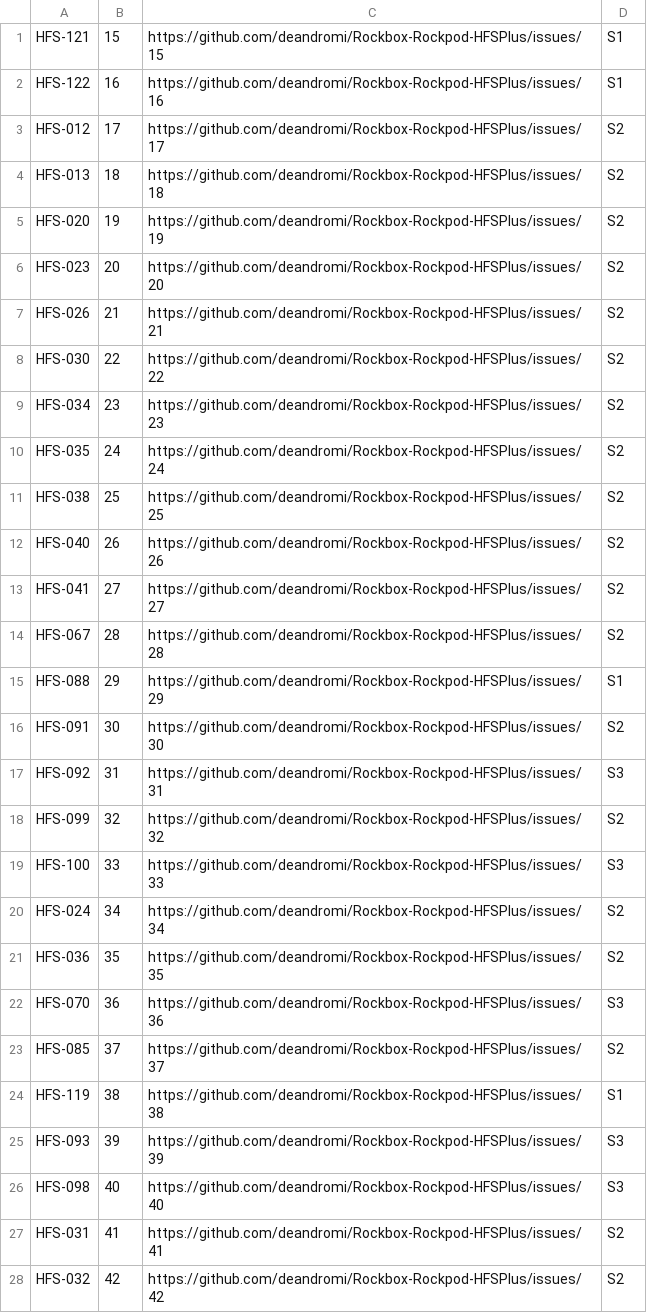
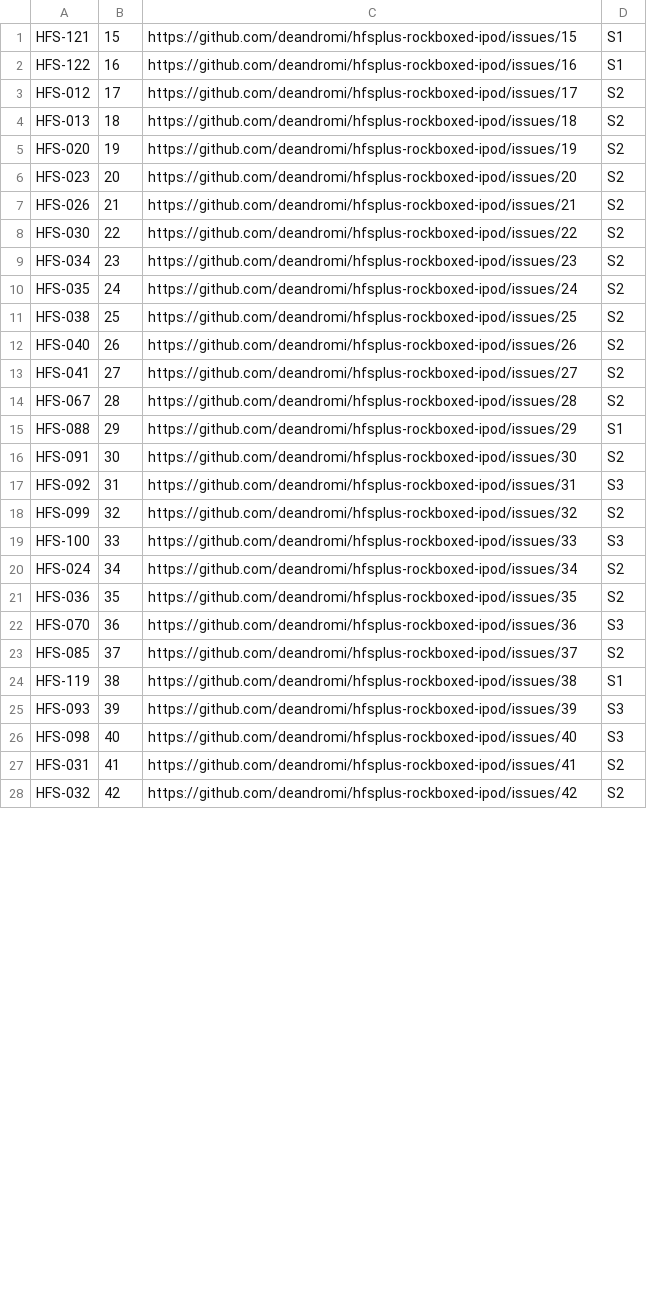
Before and after one commit to deandromi/Rockbox-Rockpod-HFSPlus, a TSV file: docs/v2-issue-map.tsv, drawn as a sheet; only a part is shown; the diff covers the shown part only.

Commit message:
Rename project to HFSPlus Rockboxed iPod
Update the repository docs, README, shipping runbook, release notes, tool messages and host-tool examples for the new name and GitHub slug hfsplus-rockboxed-ipod. Keep /.rockpod-rw and internal Rockpod-derived paths for compatibility; retain upstream Rockpod attribution.

```diff
--- a/docs/v2-issue-map.tsv
+++ b/docs/v2-issue-map.tsv
@@ -1,28 +1,28 @@
-HFS-121	15	https://github.com/deandromi/Rockbox-Rockpod-HFSPlus/issues/15	S1
-HFS-122	16	https://github.com/deandromi/Rockbox-Rockpod-HFSPlus/issues/16	S1
-HFS-012	17	https://github.com/deandromi/Rockbox-Rockpod-HFSPlus/issues/17	S2
-HFS-013	18	https://github.com/deandromi/Rockbox-Rockpod-HFSPlus/issues/18	S2
-HFS-020	19	https://github.com/deandromi/Rockbox-Rockpod-HFSPlus/issues/19	S2
-HFS-023	20	https://github.com/deandromi/Rockbox-Rockpod-HFSPlus/issues/20	S2
-HFS-026	21	https://github.com/deandromi/Rockbox-Rockpod-HFSPlus/issues/21	S2
-HFS-030	22	https://github.com/deandromi/Rockbox-Rockpod-HFSPlus/issues/22	S2
-HFS-034	23	https://github.com/deandromi/Rockbox-Rockpod-HFSPlus/issues/23	S2
-HFS-035	24	https://github.com/deandromi/Rockbox-Rockpod-HFSPlus/issues/24	S2
-HFS-038	25	https://github.com/deandromi/Rockbox-Rockpod-HFSPlus/issues/25	S2
-HFS-040	26	https://github.com/deandromi/Rockbox-Rockpod-HFSPlus/issues/26	S2
-HFS-041	27	https://github.com/deandromi/Rockbox-Rockpod-HFSPlus/issues/27	S2
-HFS-067	28	https://github.com/deandromi/Rockbox-Rockpod-HFSPlus/issues/28	S2
-HFS-088	29	https://github.com/deandromi/Rockbox-Rockpod-HFSPlus/issues/29	S1
-HFS-091	30	https://github.com/deandromi/Rockbox-Rockpod-HFSPlus/issues/30	S2
-HFS-092	31	https://github.com/deandromi/Rockbox-Rockpod-HFSPlus/issues/31	S3
-HFS-099	32	https://github.com/deandromi/Rockbox-Rockpod-HFSPlus/issues/32	S2
-HFS-100	33	https://github.com/deandromi/Rockbox-Rockpod-HFSPlus/issues/33	S3
-HFS-024	34	https://github.com/deandromi/Rockbox-Rockpod-HFSPlus/issues/34	S2
-HFS-036	35	https://github.com/deandromi/Rockbox-Rockpod-HFSPlus/issues/35	S2
-HFS-070	36	https://github.com/deandromi/Rockbox-Rockpod-HFSPlus/issues/36	S3
-HFS-085	37	https://github.com/deandromi/Rockbox-Rockpod-HFSPlus/issues/37	S2
-HFS-119	38	https://github.com/deandromi/Rockbox-Rockpod-HFSPlus/issues/38	S1
-HFS-093	39	https://github.com/deandromi/Rockbox-Rockpod-HFSPlus/issues/39	S3
-HFS-098	40	https://github.com/deandromi/Rockbox-Rockpod-HFSPlus/issues/40	S3
-HFS-031	41	https://github.com/deandromi/Rockbox-Rockpod-HFSPlus/issues/41	S2
-HFS-032	42	https://github.com/deandromi/Rockbox-Rockpod-HFSPlus/issues/42	S2
+HFS-121	15	https://github.com/deandromi/hfsplus-rockboxed-ipod/issues/15	S1
+HFS-122	16	https://github.com/deandromi/hfsplus-rockboxed-ipod/issues/16	S1
+HFS-012	17	https://github.com/deandromi/hfsplus-rockboxed-ipod/issues/17	S2
+HFS-013	18	https://github.com/deandromi/hfsplus-rockboxed-ipod/issues/18	S2
+HFS-020	19	https://github.com/deandromi/hfsplus-rockboxed-ipod/issues/19	S2
+HFS-023	20	https://github.com/deandromi/hfsplus-rockboxed-ipod/issues/20	S2
+HFS-026	21	https://github.com/deandromi/hfsplus-rockboxed-ipod/issues/21	S2
+HFS-030	22	https://github.com/deandromi/hfsplus-rockboxed-ipod/issues/22	S2
+HFS-034	23	https://github.com/deandromi/hfsplus-rockboxed-ipod/issues/23	S2
+HFS-035	24	https://github.com/deandromi/hfsplus-rockboxed-ipod/issues/24	S2
+HFS-038	25	https://github.com/deandromi/hfsplus-rockboxed-ipod/issues/25	S2
+HFS-040	26	https://github.com/deandromi/hfsplus-rockboxed-ipod/issues/26	S2
+HFS-041	27	https://github.com/deandromi/hfsplus-rockboxed-ipod/issues/27	S2
+HFS-067	28	https://github.com/deandromi/hfsplus-rockboxed-ipod/issues/28	S2
+HFS-088	29	https://github.com/deandromi/hfsplus-rockboxed-ipod/issues/29	S1
+HFS-091	30	https://github.com/deandromi/hfsplus-rockboxed-ipod/issues/30	S2
+HFS-092	31	https://github.com/deandromi/hfsplus-rockboxed-ipod/issues/31	S3
+HFS-099	32	https://github.com/deandromi/hfsplus-rockboxed-ipod/issues/32	S2
+HFS-100	33	https://github.com/deandromi/hfsplus-rockboxed-ipod/issues/33	S3
+HFS-024	34	https://github.com/deandromi/hfsplus-rockboxed-ipod/issues/34	S2
+HFS-036	35	https://github.com/deandromi/hfsplus-rockboxed-ipod/issues/35	S2
+HFS-070	36	https://github.com/deandromi/hfsplus-rockboxed-ipod/issues/36	S3
+HFS-085	37	https://github.com/deandromi/hfsplus-rockboxed-ipod/issues/37	S2
+HFS-119	38	https://github.com/deandromi/hfsplus-rockboxed-ipod/issues/38	S1
+HFS-093	39	https://github.com/deandromi/hfsplus-rockboxed-ipod/issues/39	S3
+HFS-098	40	https://github.com/deandromi/hfsplus-rockboxed-ipod/issues/40	S3
+HFS-031	41	https://github.com/deandromi/hfsplus-rockboxed-ipod/issues/41	S2
+HFS-032	42	https://github.com/deandromi/hfsplus-rockboxed-ipod/issues/42	S2
```
Also changed, not shown: 32 edited cells elsewhere in this file, 32 other files.
